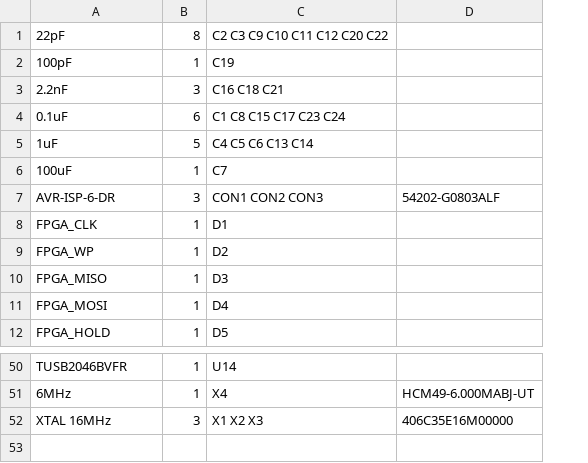
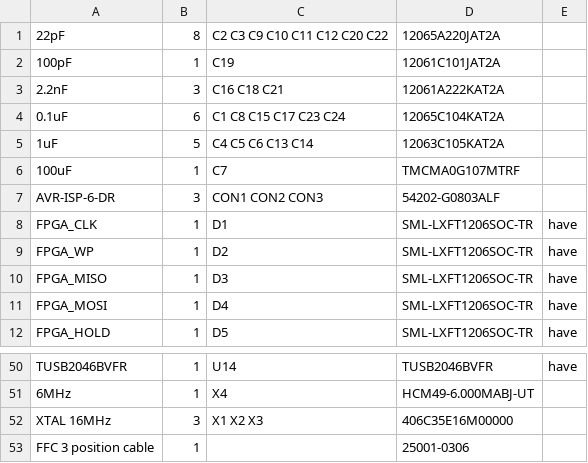
Before and after one commit to dileepvr/novenaX_kicad, a CSV file: laptop_kbrd_BOM.csv, drawn as a sheet; only a part is shown, gaps mark what is left out; removed rows and columns are numbered as before the commit, all else as after; the diff names each change by its address in the sheet, - before the commit and + after, or states it on an @@ line.

```diff
--- a/laptop_kbrd_BOM.csv
+++ b/laptop_kbrd_BOM.csv
-column D, row 7: 54202-G0803ALF; rows 51-52: HCM49-6.000MABJ-UT | 406C35E16M00000
+column D, rows 1-12: 12065A220JAT2A | 12061C101JAT2A | 12061A222KAT2A | 12065C104KAT2A | 12063C105KAT2A | TMCMA0G107MTRF | 54202-G0803ALF | SML-LXFT1206SOC-TR | SML-LXFT1206SOC-TR | SML-LXFT1206SOC-TR | SML-LXFT1206SOC-TR | SML-LXFT1206SOC-TR; rows 50-52: TUSB2046BVFR | HCM49-6.000MABJ-UT | 406C35E16M00000
+column E, rows 8-12: all have; row 50: have
+row 53: FFC 3 position cable | 1 |  | 25001-0306
```
Also changed, not shown: 20 other files.
